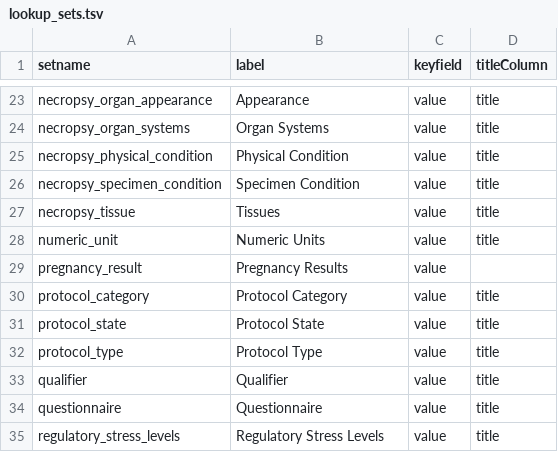
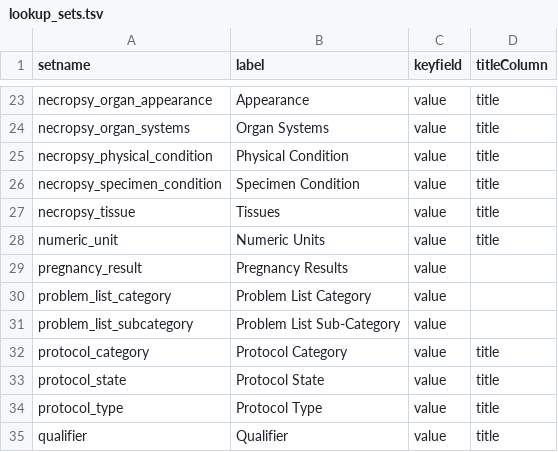
Before and after one commit to LabKey/nircEHRModules, a TSV file: nirc_ehr/resources/data/lookup_sets.tsv, drawn as a sheet; only a part is shown, gaps mark what is left out; the shorter side is filled out with more unchanged rows.

```diff
--- a/nirc_ehr/resources/data/lookup_sets.tsv
+++ b/nirc_ehr/resources/data/lookup_sets.tsv
@@ -29,2 +29,4 @@ numeric_unit	Numeric Units	value	title
 pregnancy_result	Pregnancy Results	value
+problem_list_category	Problem List Category	value
+problem_list_subcategory	Problem List Sub-Category	value
 protocol_category	Protocol Category	value	title
```
Also changed, not shown: nirc_ehr/resources/data/editable_lookups.tsv, nirc_ehr/resources/data/lookupsManifest.tsv, 17 other files.
